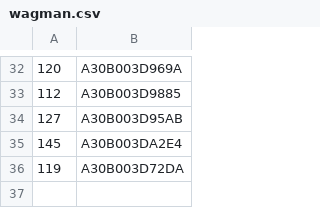
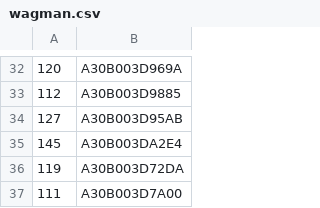
Before and after one commit to waggle-sensor/wagman, a CSV file: v3/qa_testing/production_tests/02_wagman_init/getid/wagman.csv, drawn as a sheet; only a part is shown, gaps mark what is left out; the diff names each change by its address in the sheet, - before the commit and + after, or states it on an @@ line.

```diff
--- a/v3/qa_testing/production_tests/02_wagman_init/getid/wagman.csv
+++ b/v3/qa_testing/production_tests/02_wagman_init/getid/wagman.csv
+row 37: 111 | A30B003D7A00
```
Also changed, not shown: 1 other file.
